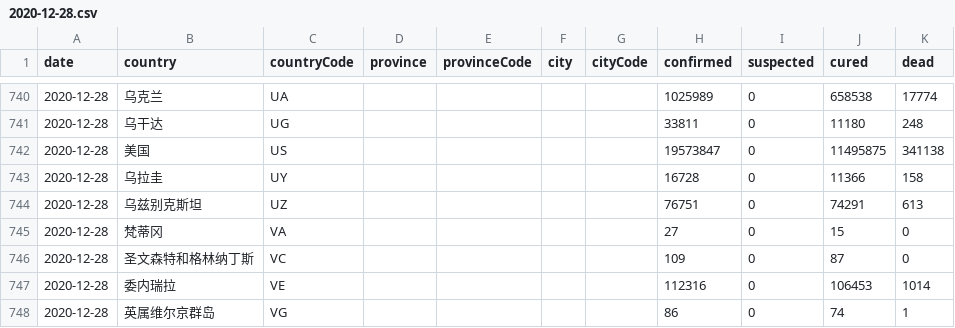
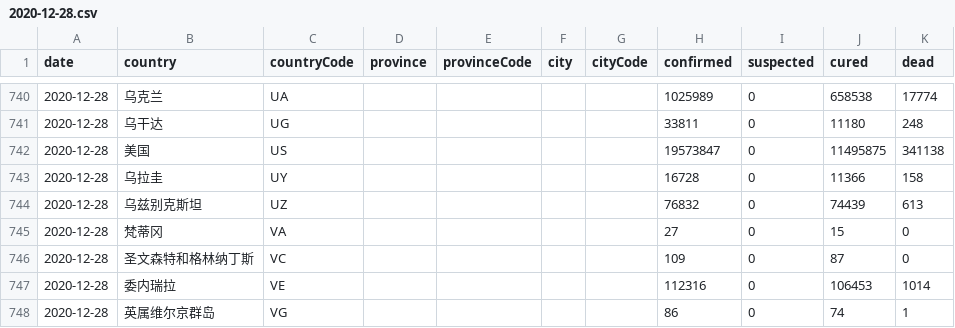
Before and after one commit to herman6888/Wuhan-2019-nCoV, a CSV file: Data/2020-12-28.csv, drawn as a sheet; only a part is shown, gaps mark what is left out; the diff covers the shown part only.

```diff
--- a/Data/2020-12-28.csv
+++ b/Data/2020-12-28.csv
@@ -743,3 +743,3 @@ date,country,countryCode,province,provinceCode,city,cityCode,confirmed,suspected
 2020-12-28,乌拉圭,UY,,,,,16728,0,11366,158
-2020-12-28,乌兹别克斯坦,UZ,,,,,76751,0,74291,613
+2020-12-28,乌兹别克斯坦,UZ,,,,,76832,0,74439,613
 2020-12-28,梵蒂冈,VA,,,,,27,0,15,0
```
Also changed, not shown: 13 edited cells elsewhere in this file, 2 other files.
